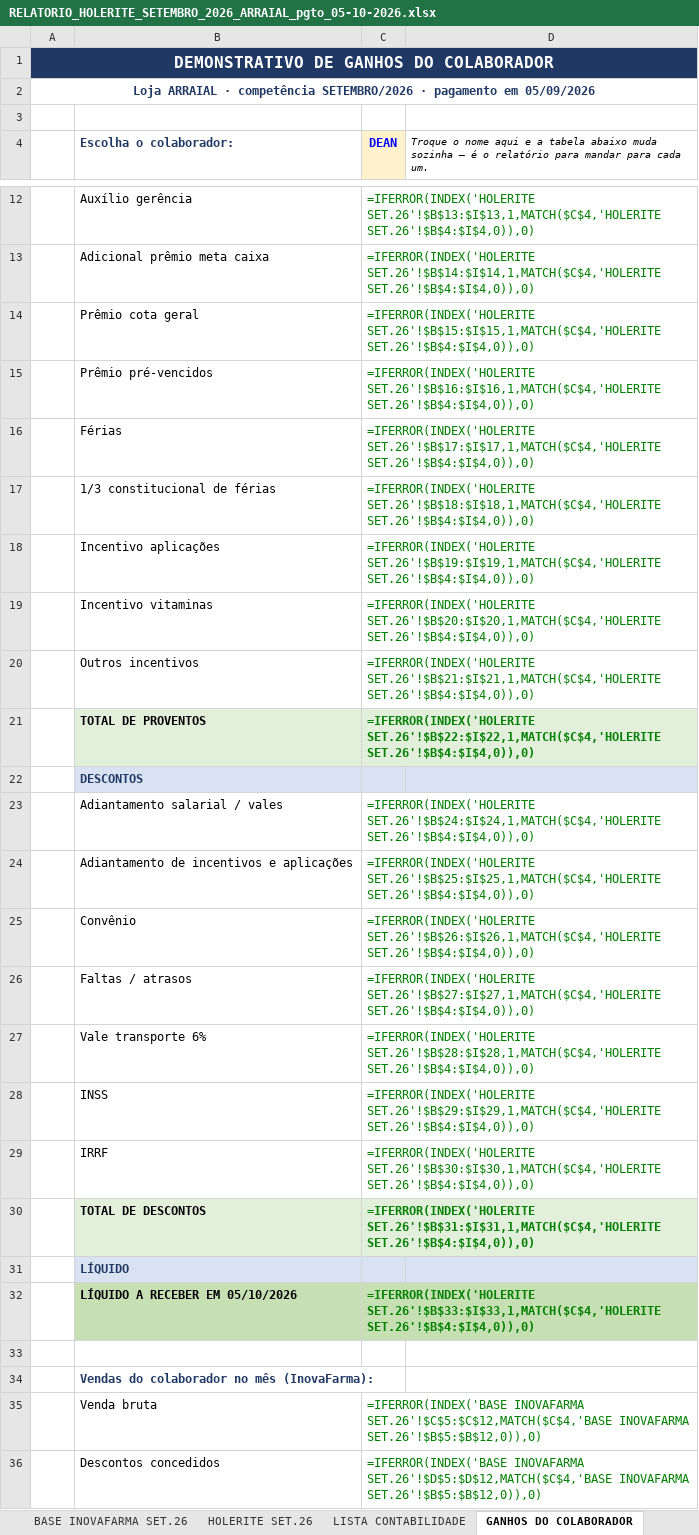
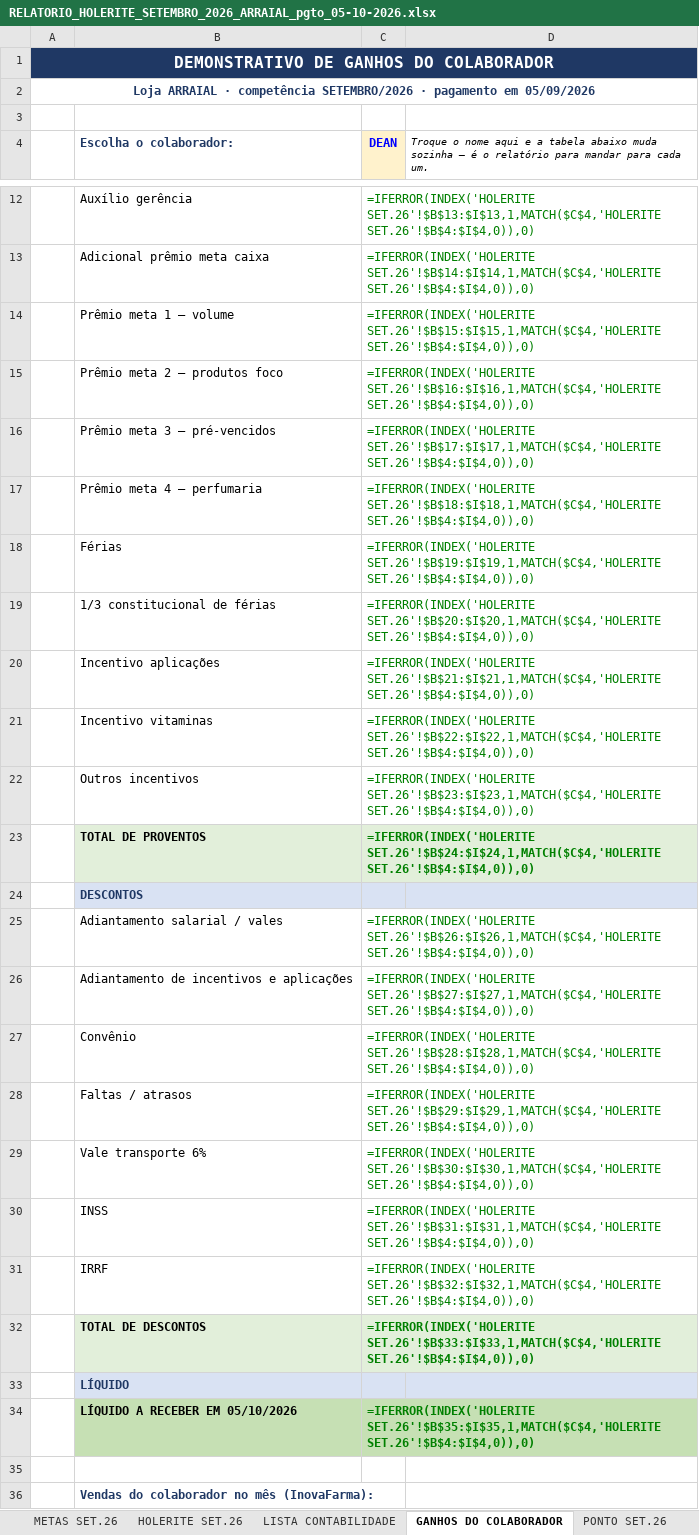
Before and after one commit to Presidentephm/site-farmacia, an Excel workbook: relatorios/contabilidade/RELATORIO_HOLERITE_SETEMBRO_2026_ARRAIAL_pgto_05-10-2026.xlsx, sheet GANHOS DO COLABORADOR, drawn as a sheet; only a part is shown, gaps mark what is left out; the shorter side is filled out with more unchanged rows; values as stored, in another font and other column widths than the file's, no borders; formulas without a stored value are shown as written; addresses are those after the commit; the diff names each change by its address in the sheet, - before the commit and + after, or states it on an @@ line.

```diff
--- a/relatorios/contabilidade/RELATORIO_HOLERITE_SETEMBRO_2026_ARRAIAL_pgto_05-10-2026.xlsx (sheet GANHOS DO COLABORADOR)
+++ b/relatorios/contabilidade/RELATORIO_HOLERITE_SETEMBRO_2026_ARRAIAL_pgto_05-10-2026.xlsx (sheet GANHOS DO COLABORADOR)
+sheet tab: METAS SET.26
-B14 (Escolha o colaborador:): Prêmio cota geral
+B14 (Escolha o colaborador:): Prêmio meta 1 — volume
-B15 (Escolha o colaborador:): Prêmio pré-vencidos
+B15 (Escolha o colaborador:): Prêmio meta 2 — produtos foco
+row 16:  | Prêmio meta 3 — pré-vencidos | =IFERROR(INDEX('HOLERITE SET.26'!$B$17:$I$17,1,MATCH($C$4,'HOLERITE SET.26'!$B$4:$I$4,0)),0)
+row 17:  | Prêmio meta 4 — perfumaria | =IFERROR(INDEX('HOLERITE SET.26'!$B$18:$I$18,1,MATCH($C$4,'HOLERITE SET.26'!$B$4:$I$4,0)),0)
-C18 (DEAN): =IFERROR(INDEX('HOLERITE SET.26'!$B$17:$I$17,1,MATCH($C$4,'HOLERITE SET.26'!$B$4:$I$4,0)),0)
+C18 (DEAN): =IFERROR(INDEX('HOLERITE SET.26'!$B$19:$I$19,1,MATCH($C$4,'HOLERITE SET.26'!$B$4:$I$4,0)),0)
-C19 (DEAN): =IFERROR(INDEX('HOLERITE SET.26'!$B$18:$I$18,1,MATCH($C$4,'HOLERITE SET.26'!$B$4:$I$4,0)),0)
+C19 (DEAN): =IFERROR(INDEX('HOLERITE SET.26'!$B$20:$I$20,1,MATCH($C$4,'HOLERITE SET.26'!$B$4:$I$4,0)),0)
-C20 (DEAN): =IFERROR(INDEX('HOLERITE SET.26'!$B$19:$I$19,1,MATCH($C$4,'HOLERITE SET.26'!$B$4:$I$4,0)),0)
+C20 (DEAN): =IFERROR(INDEX('HOLERITE SET.26'!$B$21:$I$21,1,MATCH($C$4,'HOLERITE SET.26'!$B$4:$I$4,0)),0)
-C21 (DEAN): =IFERROR(INDEX('HOLERITE SET.26'!$B$20:$I$20,1,MATCH($C$4,'HOLERITE SET.26'!$B$4:$I$4,0)),0)
+C21 (DEAN): =IFERROR(INDEX('HOLERITE SET.26'!$B$22:$I$22,1,MATCH($C$4,'HOLERITE SET.26'!$B$4:$I$4,0)),0)
-C22 (DEAN): =IFERROR(INDEX('HOLERITE SET.26'!$B$21:$I$21,1,MATCH($C$4,'HOLERITE SET.26'!$B$4:$I$4,0)),0)
+C22 (DEAN): =IFERROR(INDEX('HOLERITE SET.26'!$B$23:$I$23,1,MATCH($C$4,'HOLERITE SET.26'!$B$4:$I$4,0)),0)
-C23 (DEAN): =IFERROR(INDEX('HOLERITE SET.26'!$B$22:$I$22,1,MATCH($C$4,'HOLERITE SET.26'!$B$4:$I$4,0)),0)
+C23 (DEAN): =IFERROR(INDEX('HOLERITE SET.26'!$B$24:$I$24,1,MATCH($C$4,'HOLERITE SET.26'!$B$4:$I$4,0)),0)
-C25 (DEAN): =IFERROR(INDEX('HOLERITE SET.26'!$B$24:$I$24,1,MATCH($C$4,'HOLERITE SET.26'!$B$4:$I$4,0)),0)
+C25 (DEAN): =IFERROR(INDEX('HOLERITE SET.26'!$B$26:$I$26,1,MATCH($C$4,'HOLERITE SET.26'!$B$4:$I$4,0)),0)
-C26 (DEAN): =IFERROR(INDEX('HOLERITE SET.26'!$B$25:$I$25,1,MATCH($C$4,'HOLERITE SET.26'!$B$4:$I$4,0)),0)
+C26 (DEAN): =IFERROR(INDEX('HOLERITE SET.26'!$B$27:$I$27,1,MATCH($C$4,'HOLERITE SET.26'!$B$4:$I$4,0)),0)
-C27 (DEAN): =IFERROR(INDEX('HOLERITE SET.26'!$B$26:$I$26,1,MATCH($C$4,'HOLERITE SET.26'!$B$4:$I$4,0)),0)
+C27 (DEAN): =IFERROR(INDEX('HOLERITE SET.26'!$B$28:$I$28,1,MATCH($C$4,'HOLERITE SET.26'!$B$4:$I$4,0)),0)
-C28 (DEAN): =IFERROR(INDEX('HOLERITE SET.26'!$B$27:$I$27,1,MATCH($C$4,'HOLERITE SET.26'!$B$4:$I$4,0)),0)
+C28 (DEAN): =IFERROR(INDEX('HOLERITE SET.26'!$B$29:$I$29,1,MATCH($C$4,'HOLERITE SET.26'!$B$4:$I$4,0)),0)
-C29 (DEAN): =IFERROR(INDEX('HOLERITE SET.26'!$B$28:$I$28,1,MATCH($C$4,'HOLERITE SET.26'!$B$4:$I$4,0)),0)
+C29 (DEAN): =IFERROR(INDEX('HOLERITE SET.26'!$B$30:$I$30,1,MATCH($C$4,'HOLERITE SET.26'!$B$4:$I$4,0)),0)
-C30 (DEAN): =IFERROR(INDEX('HOLERITE SET.26'!$B$29:$I$29,1,MATCH($C$4,'HOLERITE SET.26'!$B$4:$I$4,0)),0)
+C30 (DEAN): =IFERROR(INDEX('HOLERITE SET.26'!$B$31:$I$31,1,MATCH($C$4,'HOLERITE SET.26'!$B$4:$I$4,0)),0)
-C31 (DEAN): =IFERROR(INDEX('HOLERITE SET.26'!$B$30:$I$30,1,MATCH($C$4,'HOLERITE SET.26'!$B$4:$I$4,0)),0)
+C31 (DEAN): =IFERROR(INDEX('HOLERITE SET.26'!$B$32:$I$32,1,MATCH($C$4,'HOLERITE SET.26'!$B$4:$I$4,0)),0)
-C32 (DEAN): =IFERROR(INDEX('HOLERITE SET.26'!$B$31:$I$31,1,MATCH($C$4,'HOLERITE SET.26'!$B$4:$I$4,0)),0)
+C32 (DEAN): =IFERROR(INDEX('HOLERITE SET.26'!$B$33:$I$33,1,MATCH($C$4,'HOLERITE SET.26'!$B$4:$I$4,0)),0)
-C34 (DEAN): =IFERROR(INDEX('HOLERITE SET.26'!$B$33:$I$33,1,MATCH($C$4,'HOLERITE SET.26'!$B$4:$I$4,0)),0)
+C34 (DEAN): =IFERROR(INDEX('HOLERITE SET.26'!$B$35:$I$35,1,MATCH($C$4,'HOLERITE SET.26'!$B$4:$I$4,0)),0)
```
Also changed, not shown: sheet LISTA CONTABILIDADE, sheet HOLERITE SET.26, sheet CAPA, relatorios/contabilidade/RELATORIO_HOLERITE_SETEMBRO_2026_CENTRO_pgto_05-10-2026.xlsx, relatorios/contabilidade/RELATORIO_HOLERITE_SETEMBRO_2026_TRANCOSO_pgto_05-10-2026.xlsx, 6 other files.
